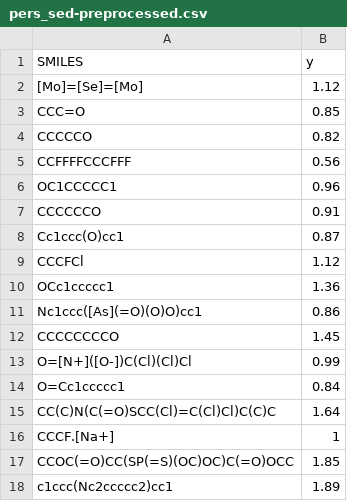
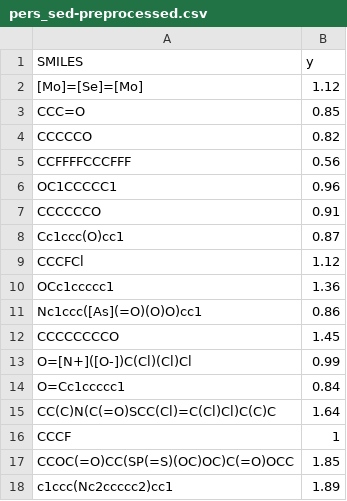
Before and after one commit to evaserranocandelas/course, a CSV file: pers_sed-preprocessed.csv, drawn as a sheet.

Commit message:
Add files via upload

```diff
--- a/pers_sed-preprocessed.csv
+++ b/pers_sed-preprocessed.csv
@@ -15,3 +15,3 @@ O=Cc1ccccc1;0.84
 CC(C)N(C(=O)SCC(Cl)=C(Cl)Cl)C(C)C;1.64
-CCCF.[Na+];1
+CCCF;1
 CCOC(=O)CC(SP(=S)(OC)OC)C(=O)OCC;1.85
```
